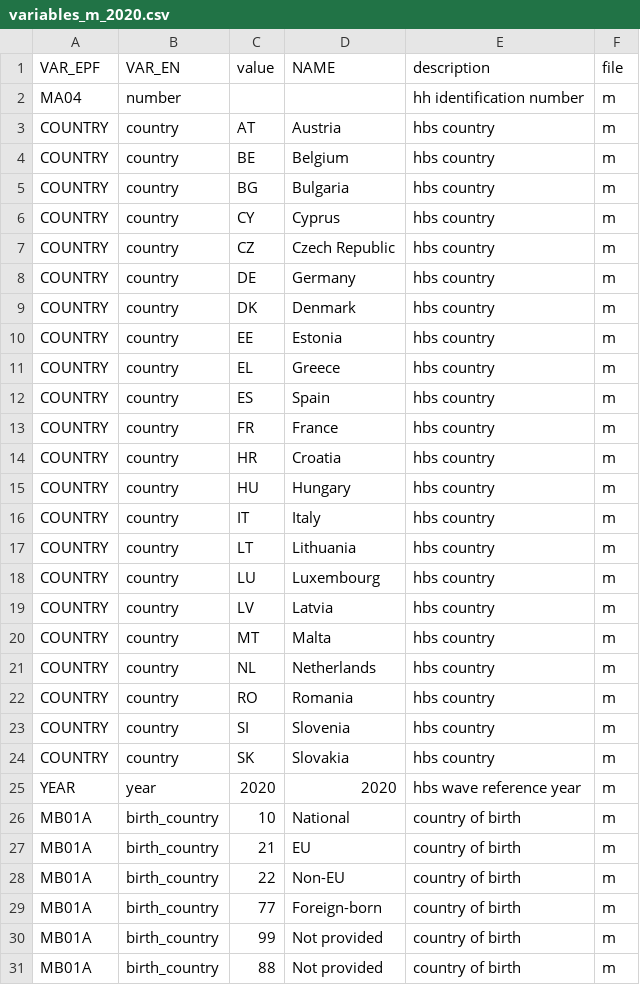
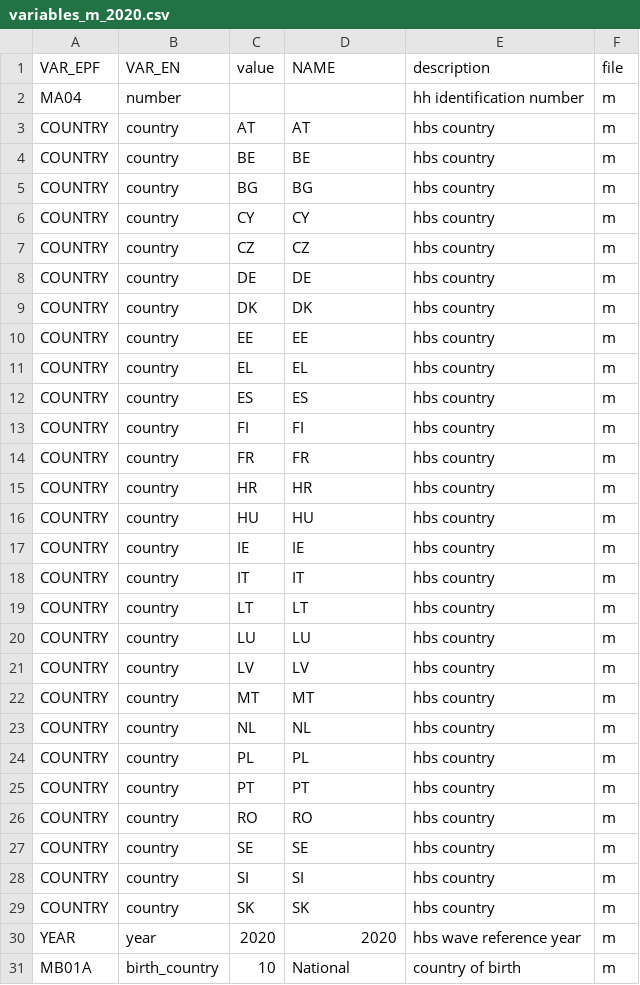
Before and after one commit to bc3LC/medusa, a CSV file: inst/extdata/eu/variables_m_2020.csv, drawn as a sheet; only a part is shown; the shorter side is filled out with more unchanged rows; the diff covers the shown part only.

```diff
--- a/inst/extdata/eu/variables_m_2020.csv
+++ b/inst/extdata/eu/variables_m_2020.csv
@@ -2,24 +2,29 @@ VAR_EPF,VAR_EN,value,NAME,description,file
 MA04,number,,,hh identification number,m
-COUNTRY,country,AT,Austria,hbs country,m
-COUNTRY,country,BE,Belgium,hbs country,m
-COUNTRY,country,BG,Bulgaria,hbs country,m
-COUNTRY,country,CY,Cyprus,hbs country,m
-COUNTRY,country,CZ,Czech Republic,hbs country,m
-COUNTRY,country,DE,Germany,hbs country,m
-COUNTRY,country,DK,Denmark,hbs country,m
-COUNTRY,country,EE,Estonia,hbs country,m
-COUNTRY,country,EL,Greece,hbs country,m
-COUNTRY,country,ES,Spain,hbs country,m
-COUNTRY,country,FR,France,hbs country,m
-COUNTRY,country,HR,Croatia,hbs country,m
-COUNTRY,country,HU,Hungary,hbs country,m
-COUNTRY,country,IT,Italy,hbs country,m
-COUNTRY,country,LT,Lithuania,hbs country,m
-COUNTRY,country,LU,Luxembourg,hbs country,m
-COUNTRY,country,LV,Latvia,hbs country,m
-COUNTRY,country,MT,Malta,hbs country,m
-COUNTRY,country,NL,Netherlands,hbs country,m
-COUNTRY,country,RO,Romania,hbs country,m
-COUNTRY,country,SI,Slovenia,hbs country,m
-COUNTRY,country,SK,Slovakia,hbs country,m
+COUNTRY,country,AT,AT,hbs country,m
+COUNTRY,country,BE,BE,hbs country,m
+COUNTRY,country,BG,BG,hbs country,m
+COUNTRY,country,CY,CY,hbs country,m
+COUNTRY,country,CZ,CZ,hbs country,m
+COUNTRY,country,DE,DE,hbs country,m
+COUNTRY,country,DK,DK,hbs country,m
+COUNTRY,country,EE,EE,hbs country,m
+COUNTRY,country,EL,EL,hbs country,m
+COUNTRY,country,ES,ES,hbs country,m
+COUNTRY,country,FI,FI,hbs country,m
+COUNTRY,country,FR,FR,hbs country,m
+COUNTRY,country,HR,HR,hbs country,m
+COUNTRY,country,HU,HU,hbs country,m
+COUNTRY,country,IE,IE,hbs country,m
+COUNTRY,country,IT,IT,hbs country,m
+COUNTRY,country,LT,LT,hbs country,m
+COUNTRY,country,LU,LU,hbs country,m
+COUNTRY,country,LV,LV,hbs country,m
+COUNTRY,country,MT,MT,hbs country,m
+COUNTRY,country,NL,NL,hbs country,m
+COUNTRY,country,PL,PL,hbs country,m
+COUNTRY,country,PT,PT,hbs country,m
+COUNTRY,country,RO,RO,hbs country,m
+COUNTRY,country,SE,SE,hbs country,m
+COUNTRY,country,SI,SI,hbs country,m
+COUNTRY,country,SK,SK,hbs country,m
 YEAR,year,2020,2020,hbs wave reference year,m
```
Also changed, not shown: 1 edited cell elsewhere in this file, inst/extdata/eu/variables_h.csv, inst/extdata/eu/variables_m_2015.csv, 4 other files.
